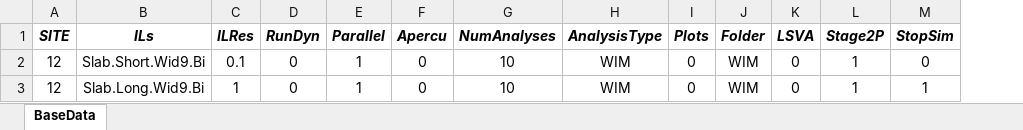
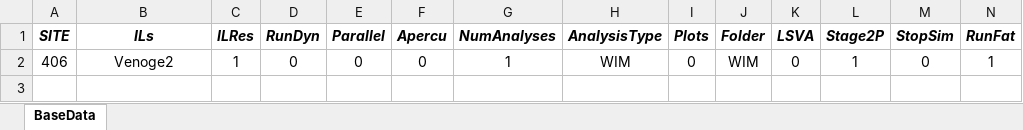
Before and after one commit to msjaarda/VirtualBridge2, an Excel workbook: Input/VBWIMqInputx.xlsx, sheet BaseData, drawn as a sheet; values as stored, in another font and other column widths than the file's, no borders; removed rows and columns are numbered as before the commit, all else as after; the diff names each change by its address in the sheet, - before the commit and + after, or states it on an @@ line.

```diff
--- a/Input/VBWIMqInputx.xlsx (sheet BaseData)
+++ b/Input/VBWIMqInputx.xlsx (sheet BaseData)
+column N (RunFat), row 2: 1
-row 2: 12 | Slab.Short.Wid9.Bi | 0.1 | 0 | 1 | 0 | 10 | WIM | 0 | WIM | 0 | 1 | 0
-A2 (SITE): 12
+A2 (SITE): 406
-B2 (ILs): Slab.Long.Wid9.Bi
+B2 (ILs): Venoge2
-E2 (Parallel): 1
+E2 (Parallel): 0
-G2 (NumAnalyses): 10
+G2 (NumAnalyses): 1
-M2 (StopSim): 1
+M2 (StopSim): 0
```
Also changed, not shown: 23 other files.
